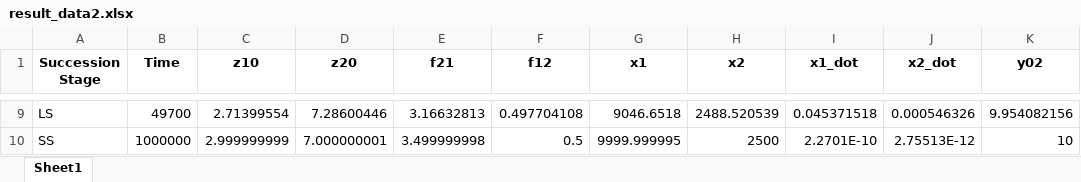
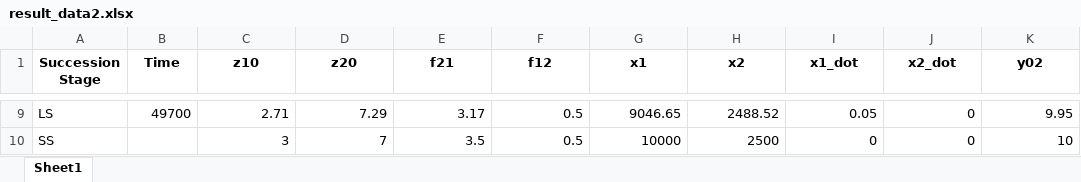
Before and after one commit to FarshidNazemi/CAS-522-Methods-for-Complex-Systems-Science-Dynamical-Systems, an Excel workbook: Final Project/result_data2.xlsx, sheet Sheet1, drawn as a sheet; only a part is shown, gaps mark what is left out; values as stored, in another font and other column widths than the file's, no borders; the diff covers the shown part only; the diff names each change by its address in the sheet, - before the commit and + after, or states it on an @@ line.

```diff
--- a/Final Project/result_data2.xlsx (sheet Sheet1)
+++ b/Final Project/result_data2.xlsx (sheet Sheet1)
-C9 (z10): 2.71399554
+C9 (z10): 2.71
-D9 (z20): 7.28600446
+D9 (z20): 7.29
-E9 (f21): 3.16632813
+E9 (f21): 3.17
-F9 (f12): 0.497704108
+F9 (f12): 0.5
-G9 (x1): 9046.6518
+G9 (x1): 9046.65
-H9 (x2): 2488.520539
+H9 (x2): 2488.52
-I9 (x1_dot): 0.045371518
+I9 (x1_dot): 0.05
-J9 (x2_dot): 0.000546326
+J9 (x2_dot): 0
-K9 (y02): 9.954082156
+K9 (y02): 9.95
-B10 (Time): 1000000
+B10 (Time): (empty)
-C10 (z10): 2.999999999
+C10 (z10): 3
-D10 (z20): 7.000000001
+D10 (z20): 7
-E10 (f21): 3.499999998
+E10 (f21): 3.5
-G10 (x1): 9999.999995
+G10 (x1): 10000
-I10 (x1_dot): 2.2701E-10
+I10 (x1_dot): 0
-J10 (x2_dot): 2.75513E-12
+J10 (x2_dot): 0
```
Also changed, not shown: 54 edited cells elsewhere in this sheet, Final Project/result_data.xlsx, 1 other file.
